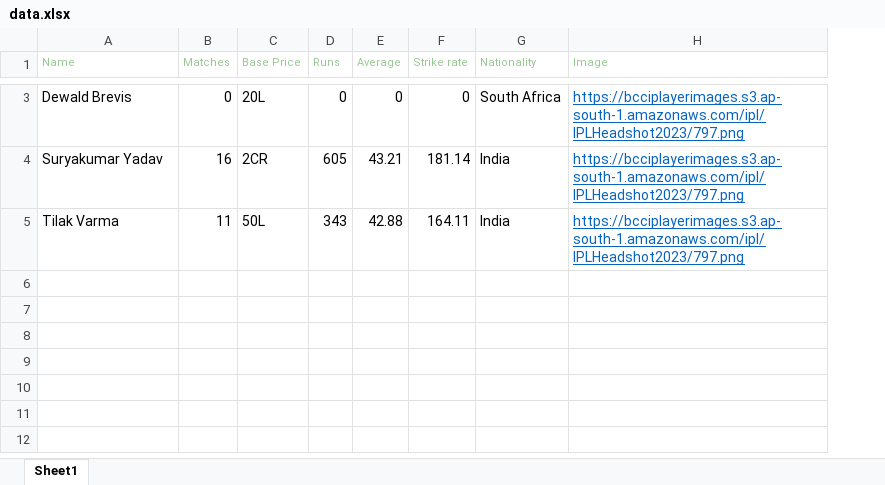
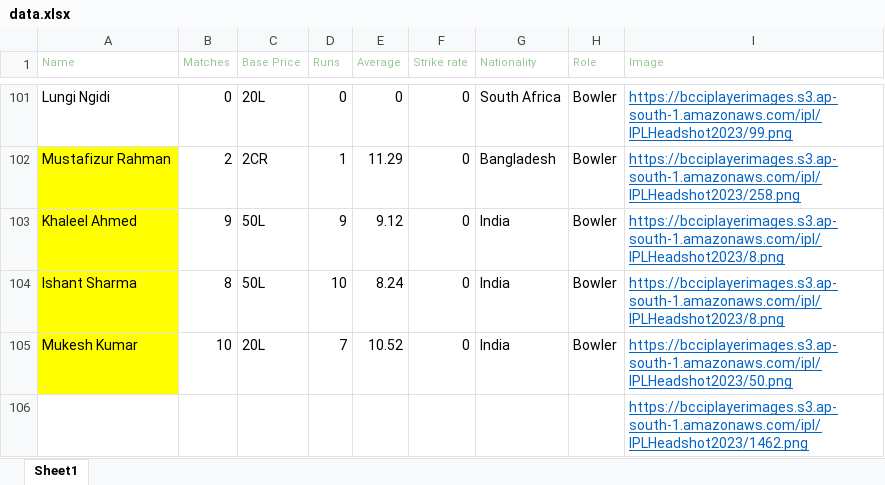
Before and after one commit to soulfaced/ipl-cards, an Excel workbook: data.xlsx, sheet Sheet1, drawn as a sheet; only a part is shown, gaps mark what is left out; values as stored, in another font and other column widths than the file's, no borders; removed rows and columns are numbered as before the commit, all else as after; the diff covers the shown part only; the diff names each change by its address in the sheet, - before the commit and + after, or states it on an @@ line.

```diff
--- a/data.xlsx (sheet Sheet1)
+++ b/data.xlsx (sheet Sheet1)
+column H (Role), row 101: Bowler
-A101 (Name): Dewald Brevis
+A101 (Name): Lungi Ngidi
-I101 (Image): https://bcciplayerimages.s3.ap-south-1.amazonaws.com/ipl/IPLHeadshot2023/797.png
+I101 (Image): https://bcciplayerimages.s3.ap-south-1.amazonaws.com/ipl/IPLHeadshot2023/99.png
-row 4: Suryakumar Yadav | 16 | 2CR | 605 | 43.21 | 181.14 | India | https://bcciplayerimages.s3.ap-south-1.amazonaws.com/ipl/IPLHeadshot2023/797.png
-row 5: Tilak Varma | 11 | 50L | 343 | 42.88 | 164.11 | India | https://bcciplayerimages.s3.ap-south-1.amazonaws.com/ipl/IPLHeadshot2023/797.png
+row 102: Mustafizur Rahman | 2 | 2CR | 1 | 11.29 | 0 | Bangladesh | Bowler | https://bcciplayerimages.s3.ap-south-1.amazonaws.com/ipl/IPLHeadshot2023/258.png
+row 103: Khaleel Ahmed | 9 | 50L | 9 | 9.12 | 0 | India | Bowler | https://bcciplayerimages.s3.ap-south-1.amazonaws.com/ipl/IPLHeadshot2023/8.png
+row 104: Ishant Sharma | 8 | 50L | 10 | 8.24 | 0 | India | Bowler | https://bcciplayerimages.s3.ap-south-1.amazonaws.com/ipl/IPLHeadshot2023/8.png
+row 105: Mukesh Kumar | 10 | 20L | 7 | 10.52 | 0 | India | Bowler | https://bcciplayerimages.s3.ap-south-1.amazonaws.com/ipl/IPLHeadshot2023/50.png
+row 106:  |  |  |  |  |  |  |  | https://bcciplayerimages.s3.ap-south-1.amazonaws.com/ipl/IPLHeadshot2023/1462.png
```
Also changed, not shown: 99 added rows and 1 removed row elsewhere in this sheet, 12 other files.
